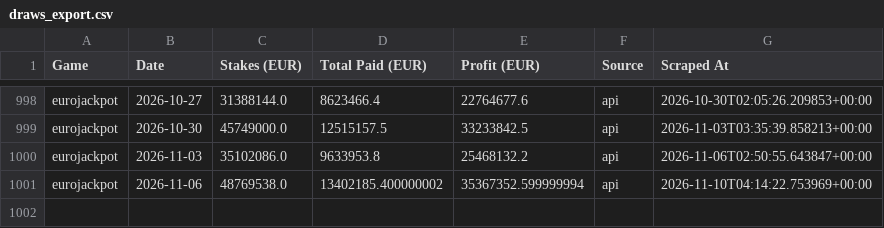
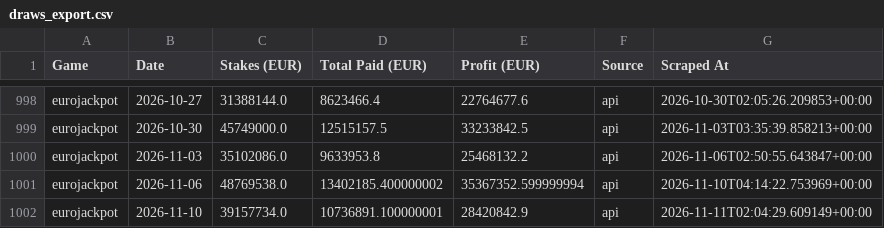
Before and after one commit to steliosevmo/Eurojackpot_Profit_Estimator, a CSV file: data/draws_export.csv, drawn as a sheet; only a part is shown, gaps mark what is left out; the diff names each change by its address in the sheet, - before the commit and + after, or states it on an @@ line.

```diff
--- a/data/draws_export.csv
+++ b/data/draws_export.csv
+row 1002: eurojackpot | 2026-11-10 | 39157734.0 | 10736891.100000001 | 28420842.9 | api | 2026-11-11T02:04:29.609149+00:00
```
Also changed, not shown: 1 other file.
